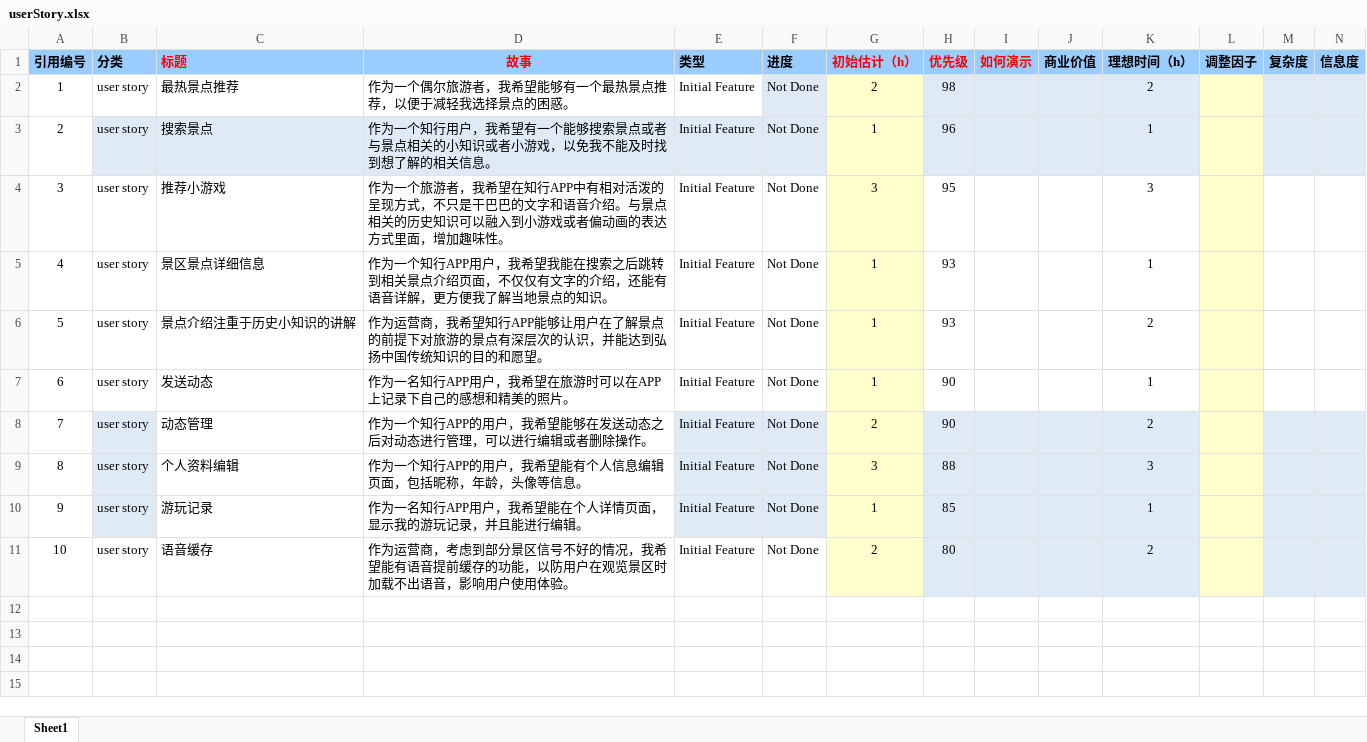
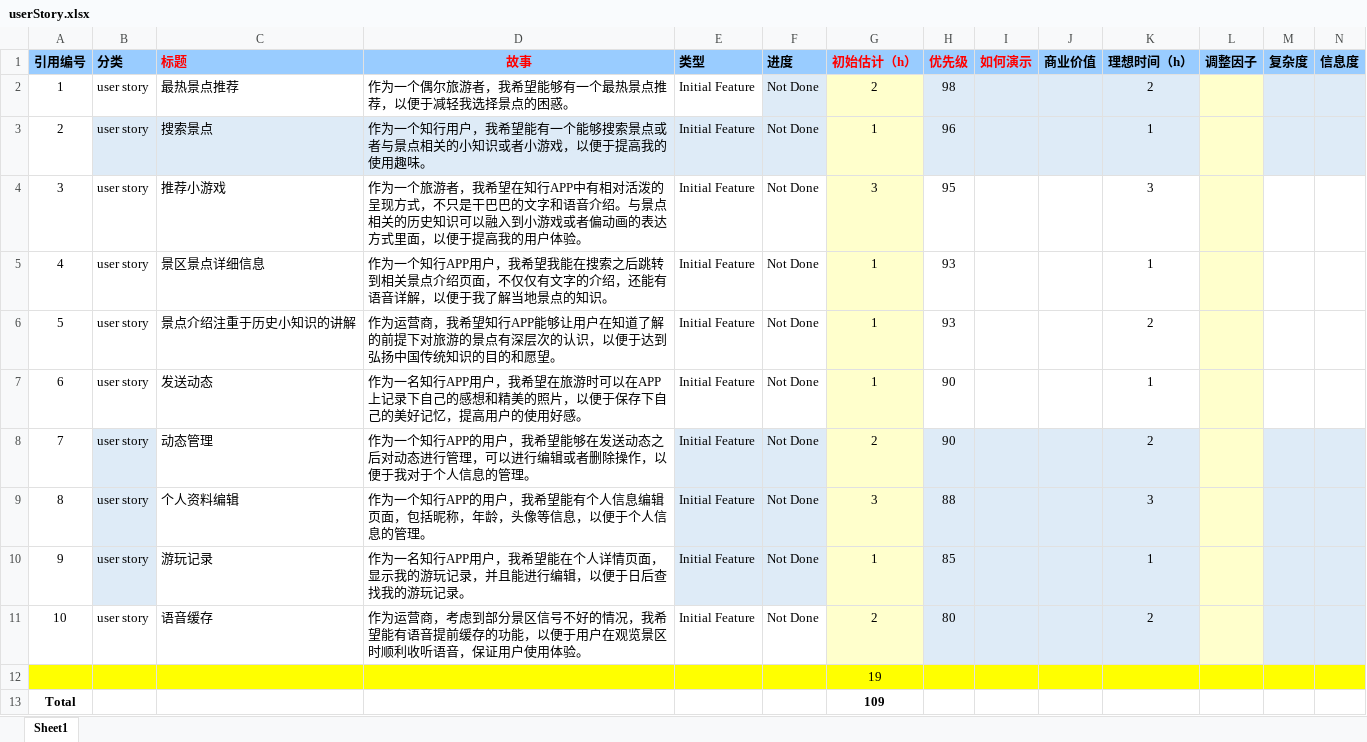
Before and after one commit to luyishuang/software-process-homework, an Excel workbook: Person/李佳/userStory.xlsx, sheet Sheet1, drawn as a sheet; only a part is shown; values as stored, in another font and other column widths than the file's, no borders; rows hold the shown columns only; the diff names each change by its address in the sheet, - before the commit and + after, or states it on an @@ line.

Commit message:
forth

```diff
--- a/Person/李佳/userStory.xlsx (sheet Sheet1)
+++ b/Person/李佳/userStory.xlsx (sheet Sheet1)
-D3 (故事): …，我希望有一个能够搜索景点或者与景点相关的小知识或者小游戏，以免我不能及时找到想了解的相关信息。
+D3 (故事): …，我希望能有一个能够搜索景点或者与景点相关的小知识或者小游戏，以便于提高我的使用趣味。
-D4 (故事): …式里面，增加趣味性。
+D4 (故事): …式里面，以便于提高我的用户体验。
-D5 (故事): …音详解，更方便我了解当…
+D5 (故事): …音详解，以便于我了解当…
-D6 (故事): …让用户在了解景点的前提下对旅游的景点有深层次的认识，并能达到弘扬…
+D6 (故事): …让用户在知道了解的前提下对旅游的景点有深层次的认识，以便于达到弘扬…
-D7 (故事): …美的照片。
+D7 (故事): …美的照片，以便于保存下自己的美好记忆，提高用户的使用好感。
-D8 (故事): …删除操作。
+D8 (故事): …删除操作，以便于我对于个人信息的管理。
-D9 (故事): …像等信息。
+D9 (故事): …像等信息，以便于个人信息的管理。
-D10 (故事): …进行编辑。
+D10 (故事): …进行编辑，以便于日后查找我的游玩记录。
-D11 (故事): …功能，以防用户在观览景区时加载不出语音，影响用户使用…
+D11 (故事): …功能，以便于用户在观览景区时顺利收听语音，保证用户使用…
+row 12:  |  |  |  |  |  | 19
+row 13: Total |  |  |  |  |  | 109
```
